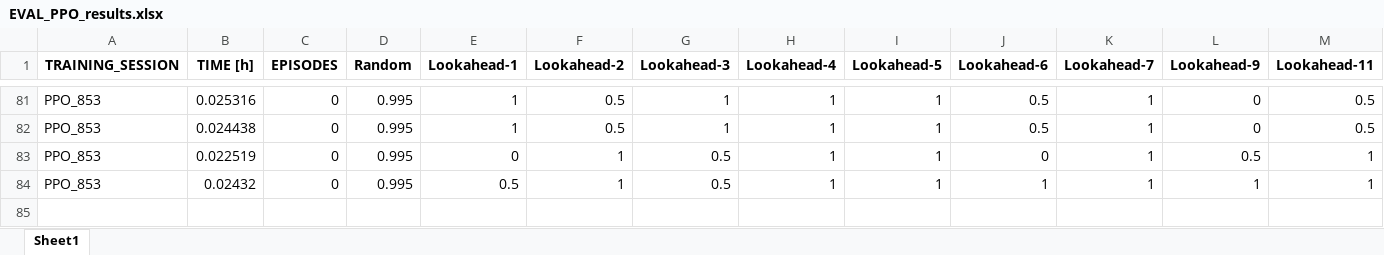
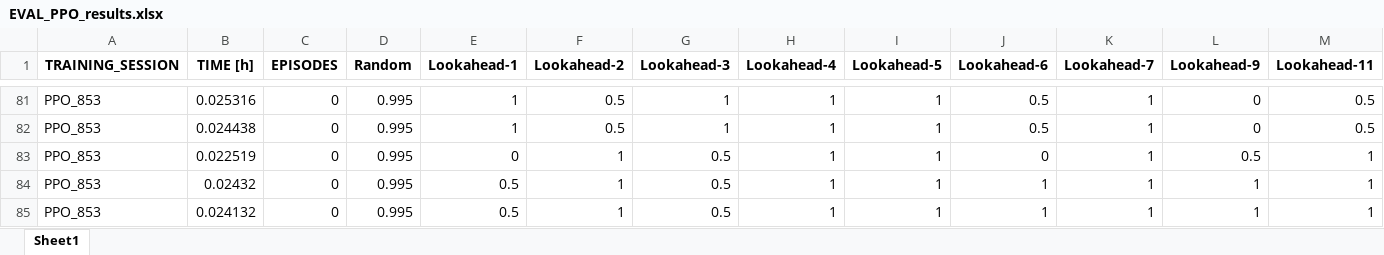
Before and after one commit to lovroselic/Connect4, an Excel workbook: Code/Jupiter/Connect4/EVAL_PPO_results.xlsx, sheet Sheet1, drawn as a sheet; only a part is shown, gaps mark what is left out; values as stored, in another font and other column widths than the file's, no borders; rows hold the shown columns only; the diff names each change by its address in the sheet, - before the commit and + after, or states it on an @@ line.

```diff
--- a/Code/Jupiter/Connect4/EVAL_PPO_results.xlsx (sheet Sheet1)
+++ b/Code/Jupiter/Connect4/EVAL_PPO_results.xlsx (sheet Sheet1)
+row 85: PPO_853 | 0.024132 | 0 | 0.995 | 0.5 | 1 | 0.5 | 1 | 1 | 1 | 1 | 1 | 1
```
Also changed, not shown: Code/Jupiter/Connect4/Logs/PPO/PPO-2000-PPO-L-True-SP_FINALE-PPO_842 - at-2026-04-22 17-09-40-benchmark.xlsx, Code/Jupiter/Connect4/Logs/PPO_matrix/matrix_scores.xlsx, 15 other files.
